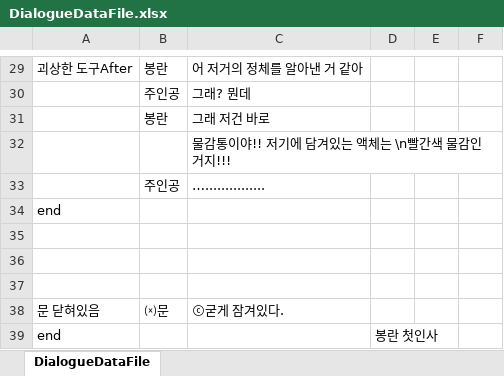
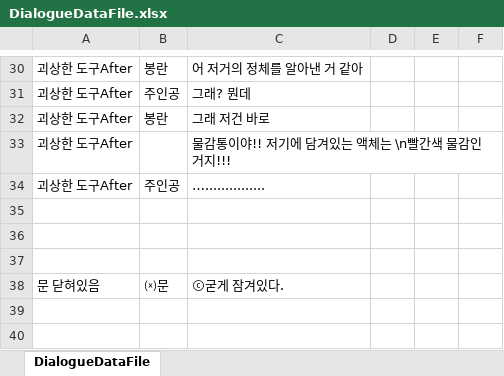
Before and after one commit to Penguin-God/kd-visual-novel, an Excel workbook: Assets/Data/DialogueDataFile.xlsx, sheet DialogueDataFile, drawn as a sheet; only a part is shown, gaps mark what is left out; values as stored, in another font and other column widths than the file's, no borders; removed rows and columns are numbered as before the commit, all else as after; the diff covers the shown part only; the diff names each change by its address in the sheet, - before the commit and + after, or states it on an @@ line.

```diff
--- a/Assets/Data/DialogueDataFile.xlsx (sheet DialogueDataFile)
+++ b/Assets/Data/DialogueDataFile.xlsx (sheet DialogueDataFile)
-A31:A34: (empty)
+A31:A34: 괴상한 도구After
-row 34: end
-row 39: end |  |  | 봉란 첫인사
```
Also changed, not shown: 1 added row and 23 edited cells elsewhere in this sheet, 4 other files.
